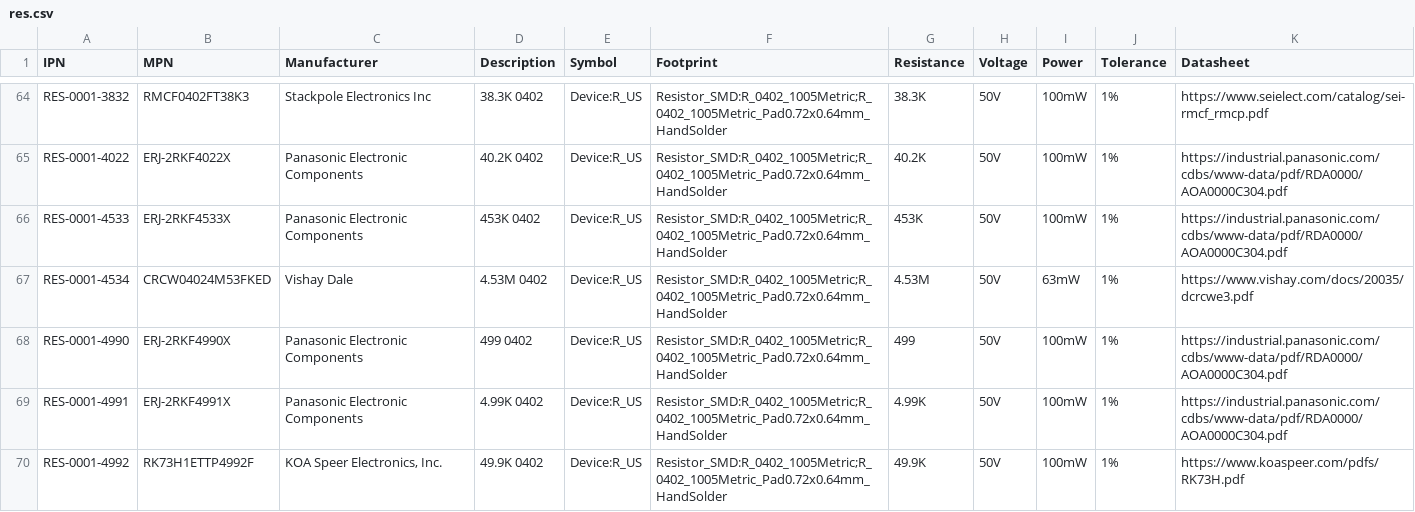
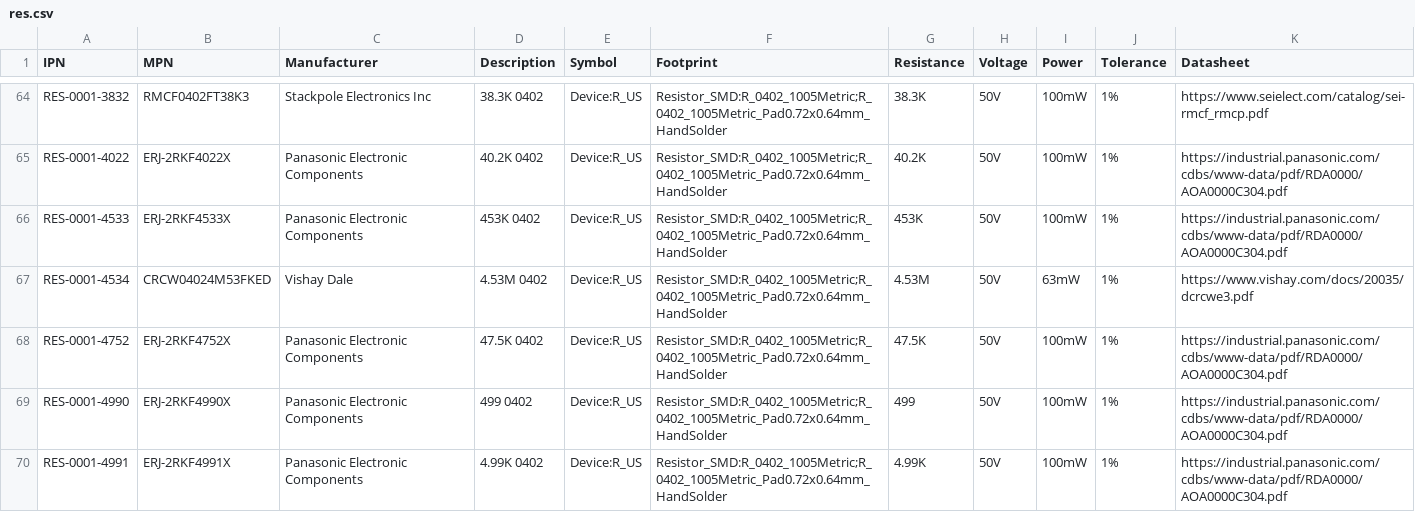
Before and after one commit to git-plm/parts, a CSV file: res.csv, drawn as a sheet; only a part is shown, gaps mark what is left out; the shorter side is filled out with more unchanged rows; the diff names each change by its address in the sheet, - before the commit and + after, or states it on an @@ line.

```diff
--- a/res.csv
+++ b/res.csv
+row 68: RES-0001-4752 | ERJ-2RKF4752X | Panasonic Electronic Components | 47.5K 0402 | Device:R_US | Resistor_SMD:R_0402_1005Metric;R_0402_1005Metric_Pad0.72x0.64mm_HandSolder | 47.5K | 50V | 100mW | 1% | https://industrial.panasonic.com/cdbs/www-data/pdf/RDA0000/AOA0000C304.pdf
```
Also changed, not shown: 2 other files.
